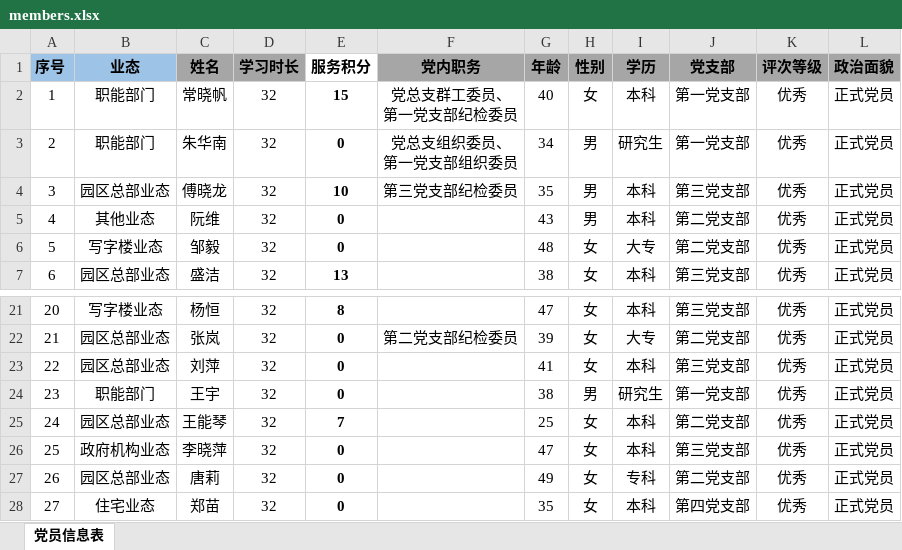
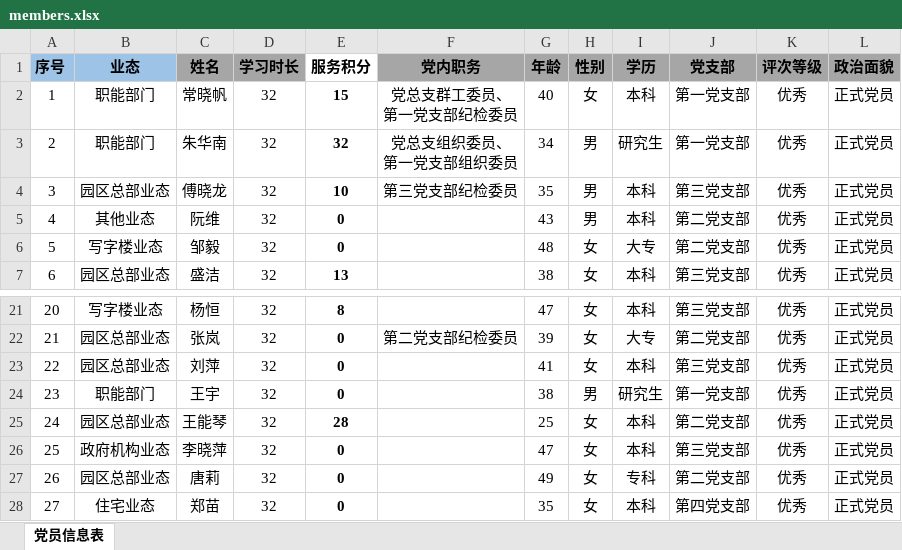
Before and after one commit to yu-0919/dangjian, an Excel workbook: members.xlsx, sheet 党员信息表, drawn as a sheet; only a part is shown, gaps mark what is left out; values as stored, in another font and other column widths than the file's, no borders; the diff names each change by its address in the sheet, - before the commit and + after, or states it on an @@ line.

Commit message:
Add files via upload

```diff
--- a/members.xlsx (sheet 党员信息表)
+++ b/members.xlsx (sheet 党员信息表)
-E3 (服务积分): 0
+E3 (服务积分): 32
-E25 (服务积分): 7
+E25 (服务积分): 28
```
